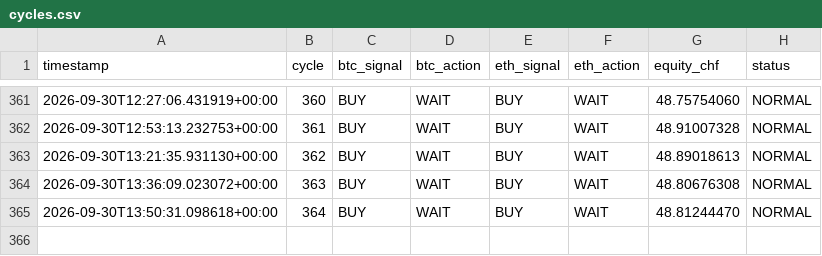
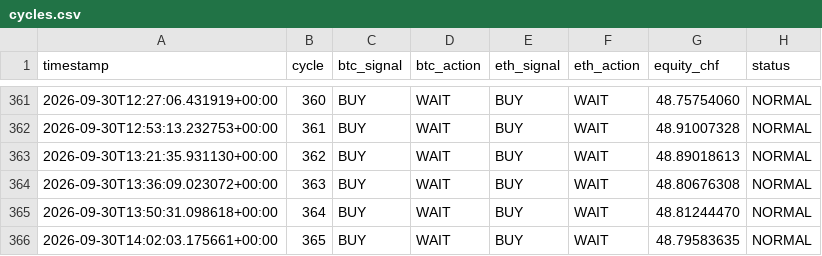
Before and after one commit to quitopiso-sys/agent001-test, a CSV file: cycles.csv, drawn as a sheet; only a part is shown, gaps mark what is left out.

Commit message:
AGENT-001 cycle 2026-09-30 14:02 UTC

```diff
--- a/cycles.csv
+++ b/cycles.csv
@@ -365 +365,2 @@ timestamp,cycle,btc_signal,btc_action,eth_signal,eth_action,equity_chf,status
 2026-09-30T13:50:31.098618+00:00,364,BUY,WAIT,BUY,WAIT,48.81244470,NORMAL
+2026-09-30T14:02:03.175661+00:00,365,BUY,WAIT,BUY,WAIT,48.79583635,NORMAL
```
Also changed, not shown: 4 other files.
